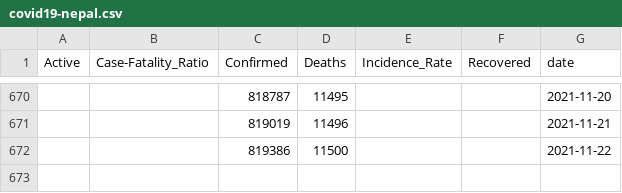
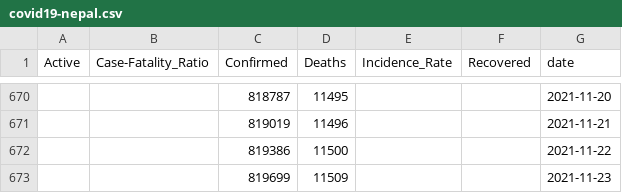
Before and after one commit to divyamani1/COVID19-Nepal, a CSV file: covid19-nepal.csv, drawn as a sheet; only a part is shown, gaps mark what is left out.

Commit message:
Update dataset (12-31-2020)

```diff
--- a/covid19-nepal.csv
+++ b/covid19-nepal.csv
@@ -672 +672,2 @@ Active,Case-Fatality_Ratio,Confirmed,Deaths,Incidence_Rate,Recovered,date
 ,,819386,11500,,,2021-11-22
+,,819699,11509,,,2021-11-23
```
